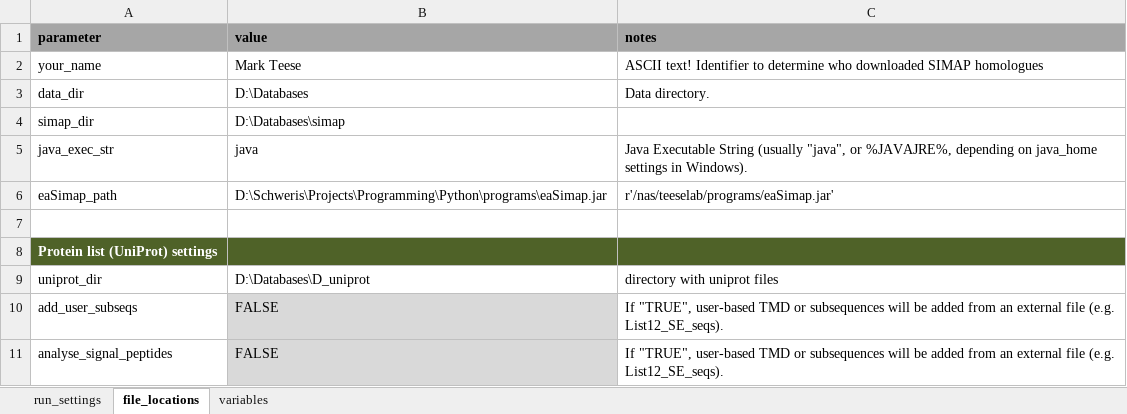
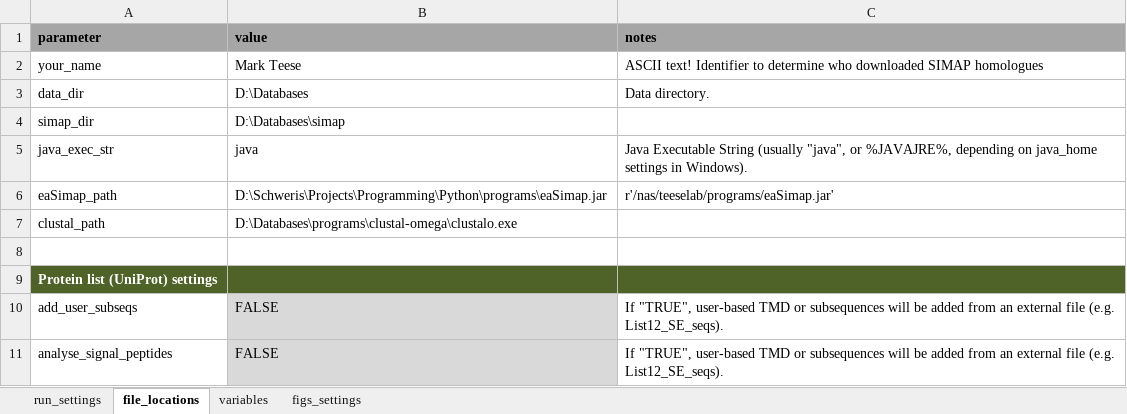
Before and after one commit to teese/korbinian, an Excel workbook: korbinian/examples/settings/korbinian_run_settings_schweris_mp.xlsx, sheet file_locations, drawn as a sheet; values as stored, in another font and other column widths than the file's, no borders; conditional formats not drawn; removed rows and columns are numbered as before the commit, all else as after; the diff names each change by its address in the sheet, - before the commit and + after, or states it on an @@ line.

Commit message:
updated settings file

```diff
--- a/korbinian/examples/settings/korbinian_run_settings_schweris_mp.xlsx (sheet file_locations)
+++ b/korbinian/examples/settings/korbinian_run_settings_schweris_mp.xlsx (sheet file_locations)
+sheet tab: figs_settings
+row 7: clustal_path | D:\Databases\programs\clustal-omega\clustalo.exe
-row 9: uniprot_dir | D:\Databases\D_uniprot | directory with uniprot files
```
Also changed, not shown: sheet run_settings, sheet variables, 4 other files.
